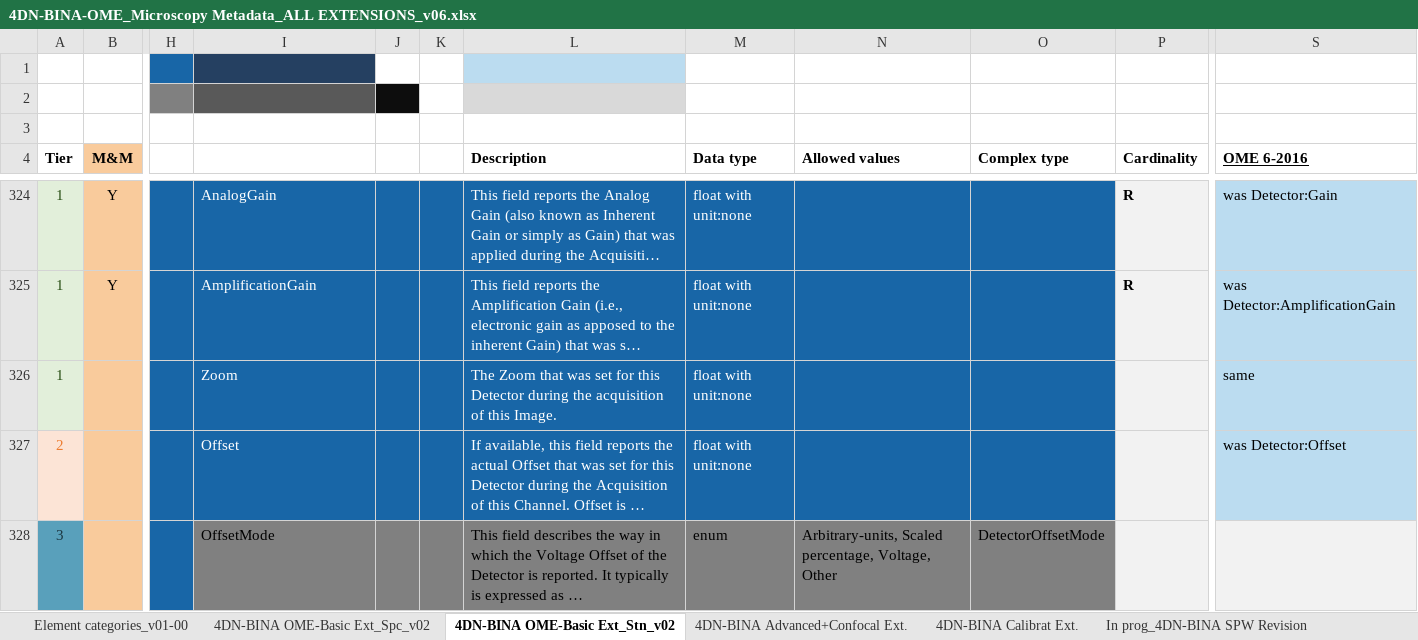
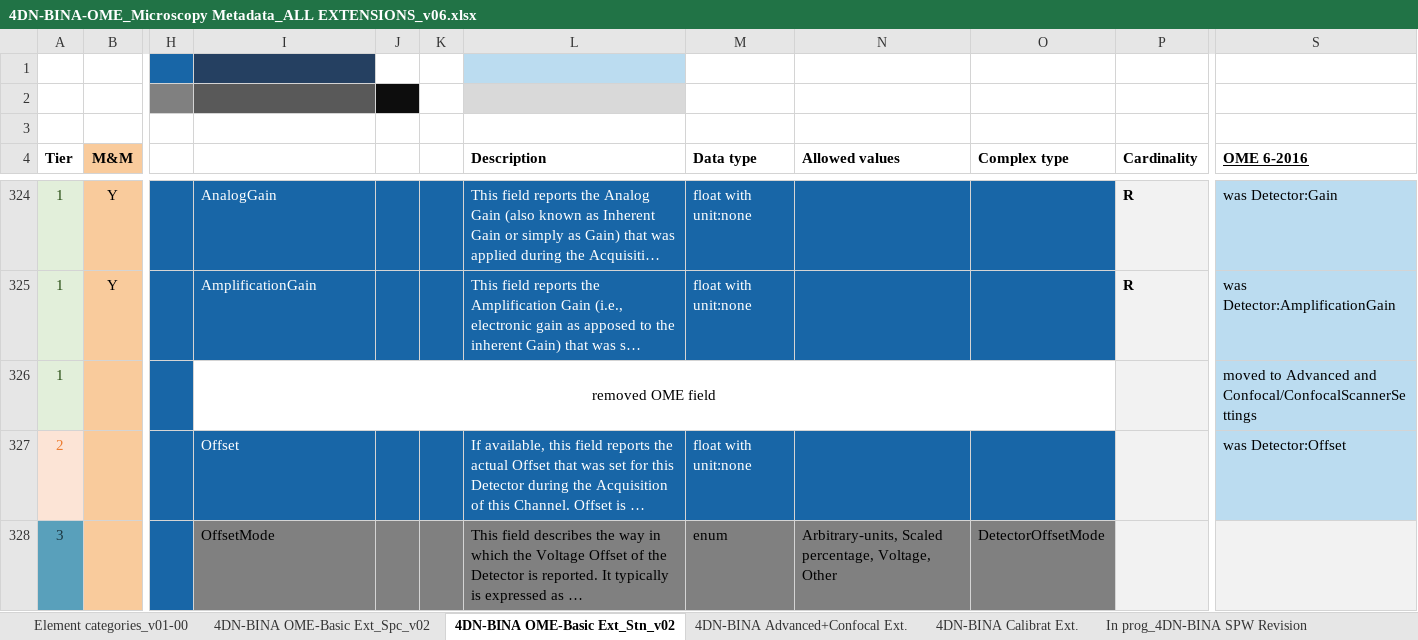
Before and after one commit to WU-BIMAC/NBOMicroscopyMetadataSpecs, an Excel workbook: Model/in progress/v02-00/4DN-BINA-OME_Microscopy Metadata_ALL EXTENSIONS_v06.xlsx, sheet 4DN-BINA OME-Basic Ext_Stn_v02, drawn as a sheet; only a part is shown, gaps mark what is left out; long unchanged cells end in …; values as stored, in another font and other column widths than the file's, no borders; charts and pictures not drawn; the diff names each change by its address in the sheet, - before the commit and + after, or states it on an @@ line.

Commit message:
Model Changes and changes proposals
#291, #292, #293, #294

```diff
--- a/Model/in progress/v02-00/4DN-BINA-OME_Microscopy Metadata_ALL EXTENSIONS_v06.xlsx (sheet 4DN-BINA OME-Basic Ext_Stn_v02)
+++ b/Model/in progress/v02-00/4DN-BINA-OME_Microscopy Metadata_ALL EXTENSIONS_v06.xlsx (sheet 4DN-BINA OME-Basic Ext_Stn_v02)
-I326: Zoom
+I326: removed OME field
-I326:O326 fill: #1866A7
+I326:O326 fill: none
@@ I326 text colour: #FFFFFF → black, alignment: left → center @@
+I326:O326 merged
-L326 (Description): The Zoom that was set for this Detector during the acquisition of this Image.
+L326 (Description): (empty)
-M326 (Data type): float with unit:none
+M326 (Data type): (empty)
-S326 (OME 6-2016): same
+S326 (OME 6-2016): moved to Advanced and Confocal/ConfocalScannerSettings
```
Also changed, not shown: sheet 4DN-BINA OME-Basic Ext_Spc_v02, sheet 4DN-BINA Advanced+Confocal Ext., 4 other files.
